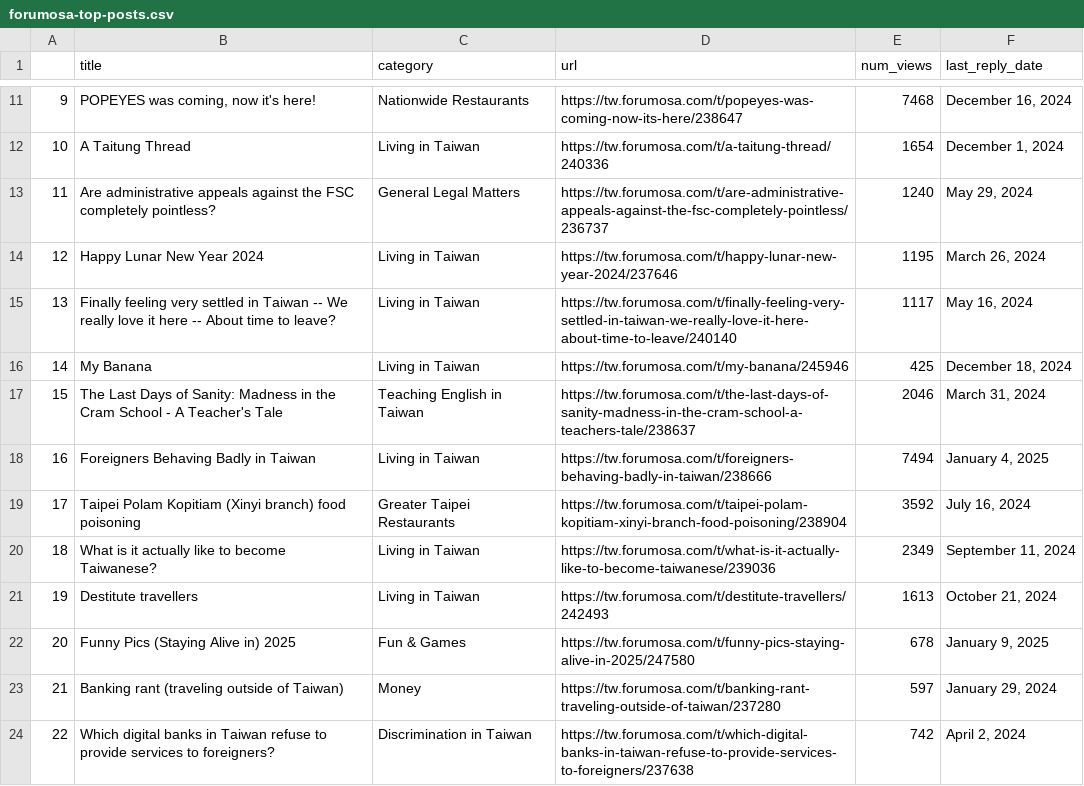
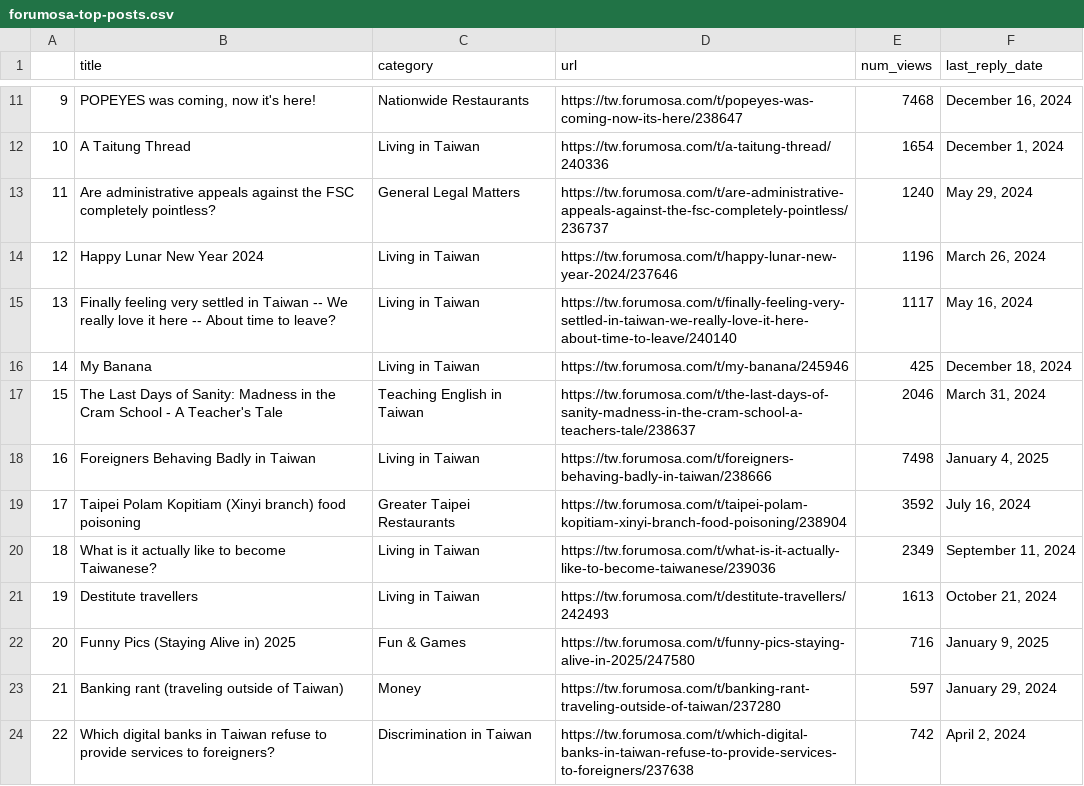
Before and after one commit to ssaanndwich/scrape-forumosa, a CSV file: forumosa-top-posts.csv, drawn as a sheet; only a part is shown, gaps mark what is left out; the diff covers the shown part only; the diff names each change by its address in the sheet, - before the commit and + after, or states it on an @@ line.

```diff
--- a/forumosa-top-posts.csv
+++ b/forumosa-top-posts.csv
-E14 (num_views): 1195
+E14 (num_views): 1196
-E18 (num_views): 7494
+E18 (num_views): 7498
-E22 (num_views): 678
+E22 (num_views): 716
```
Also changed, not shown: 1 added row, 1 removed row, 9 edited cells and row numbers in column A elsewhere in this file.
